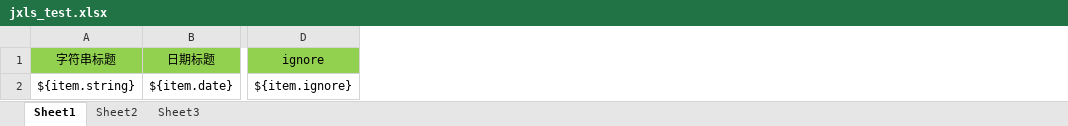
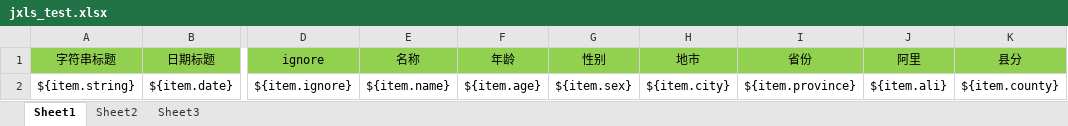
Before and after one commit to lqzwork/springboot-manage, an Excel workbook: src/main/resources/files/jxls_test.xlsx, sheet Sheet1, drawn as a sheet; only a part is shown, gaps mark what is left out; values as stored, in another font and other column widths than the file's, no borders; the diff names each change by its address in the sheet, - before the commit and + after, or states it on an @@ line.

```diff
--- a/src/main/resources/files/jxls_test.xlsx (sheet Sheet1)
+++ b/src/main/resources/files/jxls_test.xlsx (sheet Sheet1)
+column E (名称), row 2: ${item.name}
+column F (年龄), row 2: ${item.age}
+column G (性别), row 2: ${item.sex}
+column H (地市), row 2: ${item.city}
+column I (省份), row 2: ${item.province}
+column J (阿里), row 2: ${item.ali}
+column K (县分), row 2: ${item.county}
```
Also changed, not shown: 4 other files.
